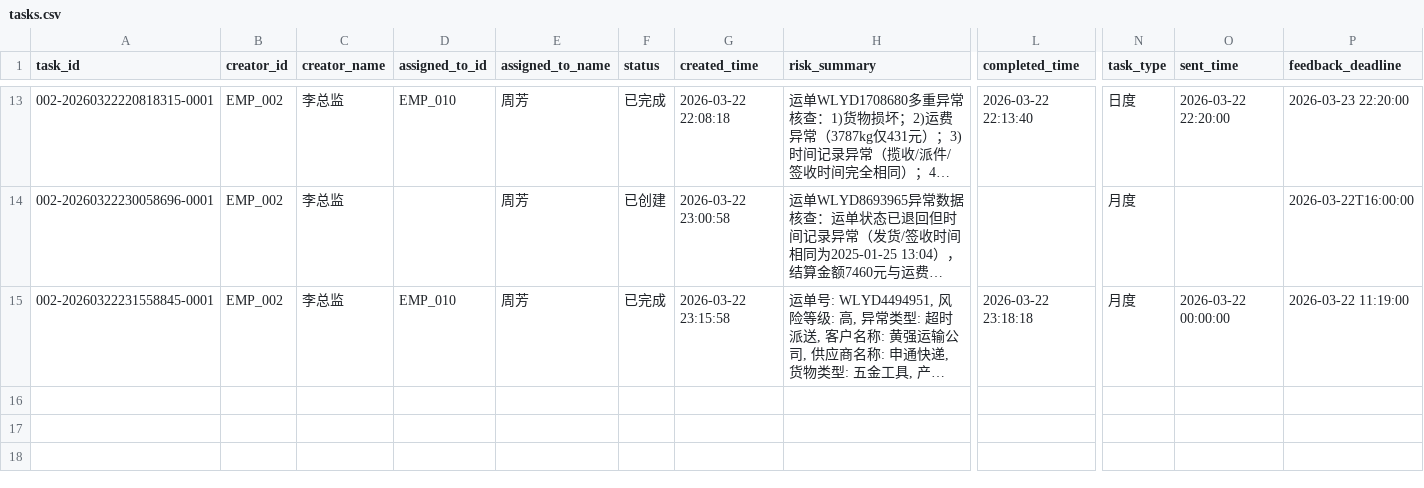
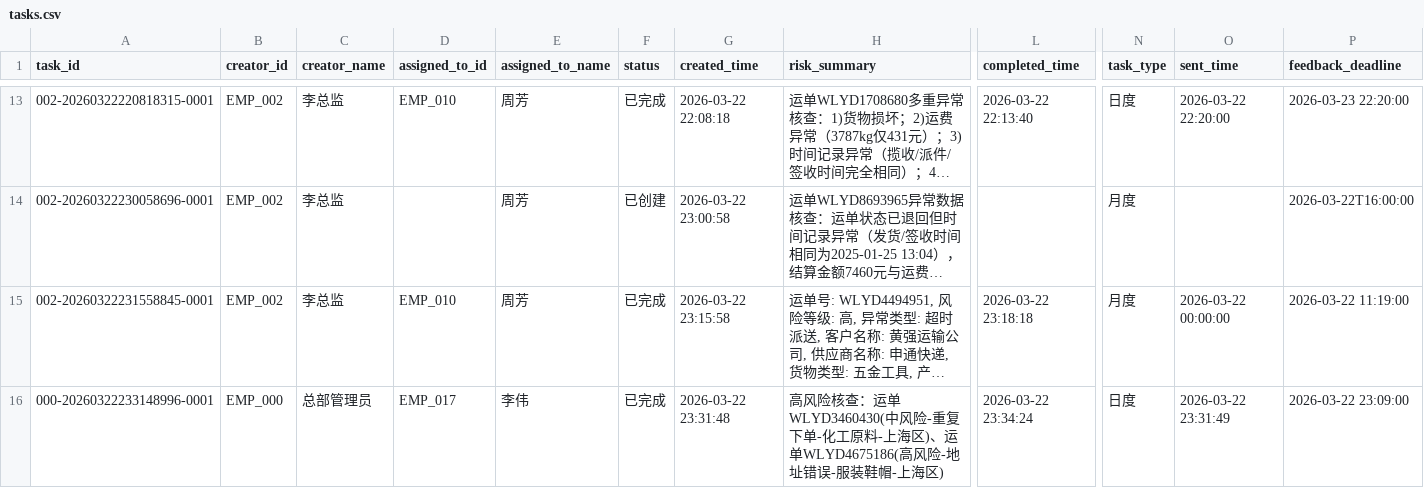
Before and after one commit to charrychen1024/DJAgent, a CSV file: data/tasks.csv, drawn as a sheet; only a part is shown, gaps mark what is left out; long unchanged cells end in …; rows hold the shown columns only; the diff names each change by its address in the sheet, - before the commit and + after, or states it on an @@ line.

```diff
--- a/data/tasks.csv
+++ b/data/tasks.csv
+row 16: 000-20260322233148996-0001 | EMP_000 | 总部管理员 | EMP_017 | 李伟 | 已完成 | 2026-03-22 23:31:48 | 高风险核查：运单WLYD3460430(中风险-重复下单-化工原料-上海区)、运单WLYD4675186(高风险-地址错误-服装鞋帽-上海区) | 2026-03-22 23:34:24 | 日度 | 2026-03-22 23:31:49 | 2026-03-22 23:09:00
```
Also changed, not shown: 8 other files.
